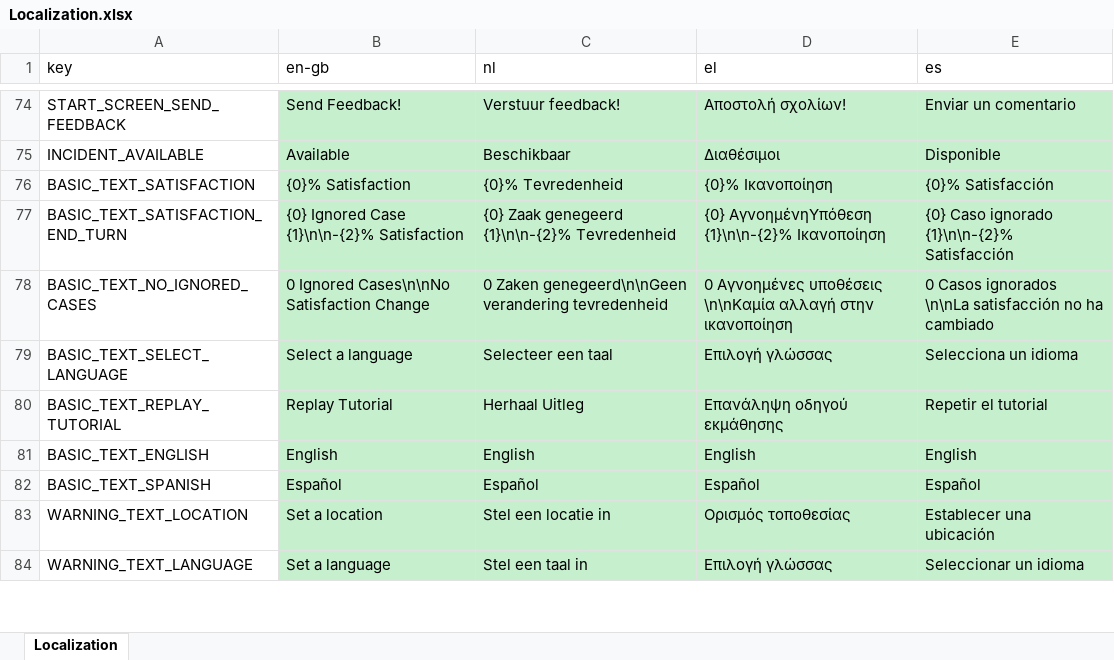
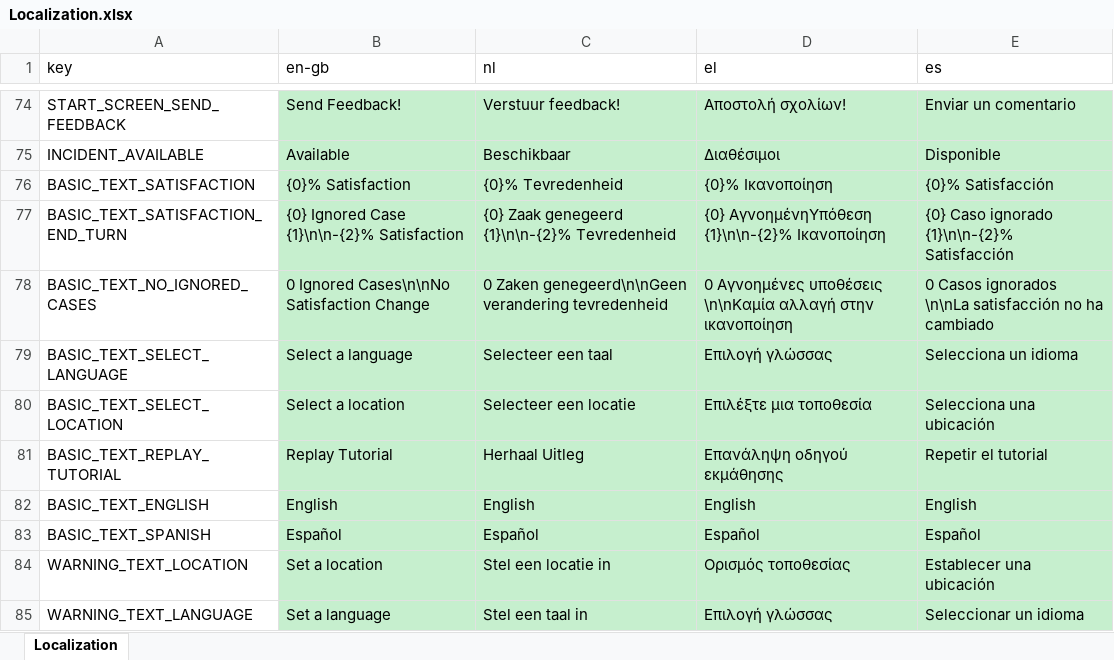
Before and after one commit to FelixWentworth/ResourceForce, an Excel workbook: Assets/Editor/Localization.xlsx, sheet Localization, drawn as a sheet; only a part is shown, gaps mark what is left out; values as stored, in another font and other column widths than the file's, no borders; the diff names each change by its address in the sheet, - before the commit and + after, or states it on an @@ line.

Commit message:
Setup a branding config for inspect rename use manager to use branding objects Start changing the behaviour of language/location selection to be entirely config driven

```diff
--- a/Assets/Editor/Localization.xlsx (sheet Localization)
+++ b/Assets/Editor/Localization.xlsx (sheet Localization)
+row 80: BASIC_TEXT_SELECT_LOCATION | Select a location | Selecteer een locatie | Επιλέξτε μια τοποθεσία | Selecciona una ubicación
```
Also changed, not shown: 50 other files.
